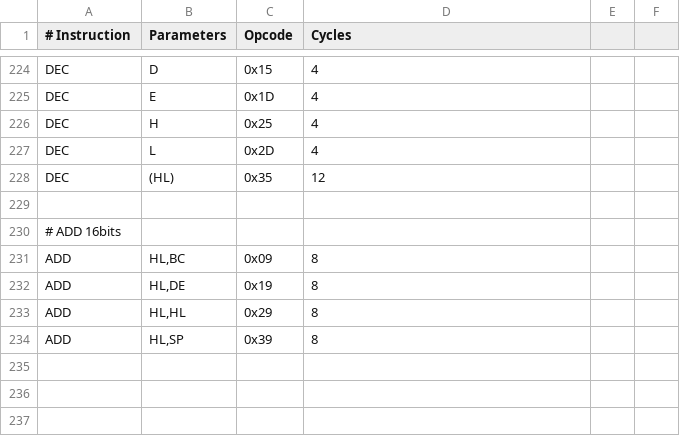
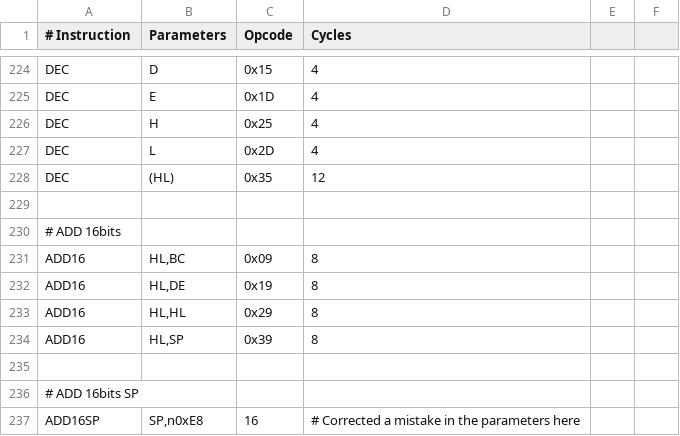
Before and after one commit to TheSadlig/GBEmu, a CSV file: opcodes_list.csv, drawn as a sheet; only a part is shown, gaps mark what is left out.

```diff
--- a/opcodes_list.csv
+++ b/opcodes_list.csv
@@ -230,5 +230,8 @@ DEC,"(HL)",0x35,12
 # ADD 16bits
-ADD,"HL,BC",0x09,8
-ADD,"HL,DE",0x19,8
-ADD,"HL,HL",0x29,8
-ADD,"HL,SP",0x39,8
+ADD16,"HL,BC",0x09,8
+ADD16,"HL,DE",0x19,8
+ADD16,"HL,HL",0x29,8
+ADD16,"HL,SP",0x39,8
+
+# ADD 16bits SP
+ADD16SP,"SP,n"0xE8,16,# Corrected a mistake in the parameters here
```
Also changed, not shown: 3 other files.
